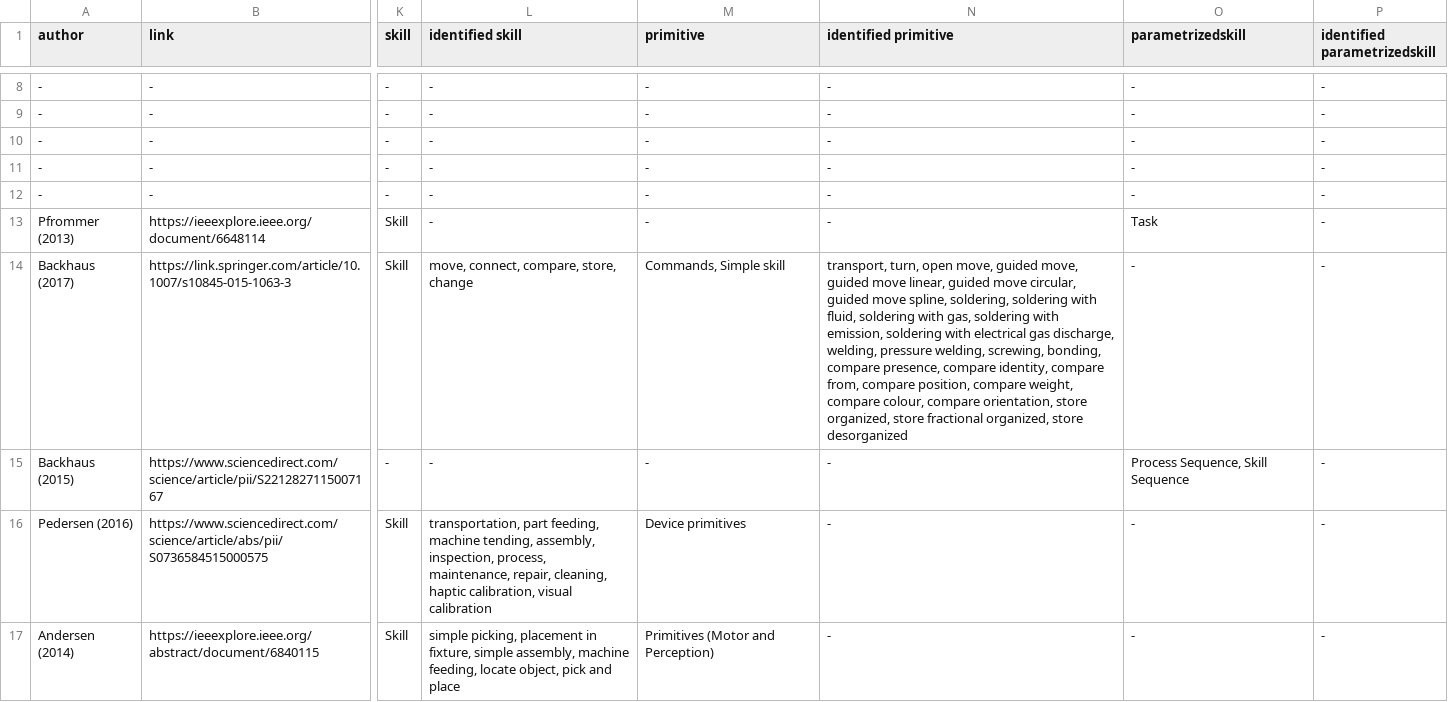
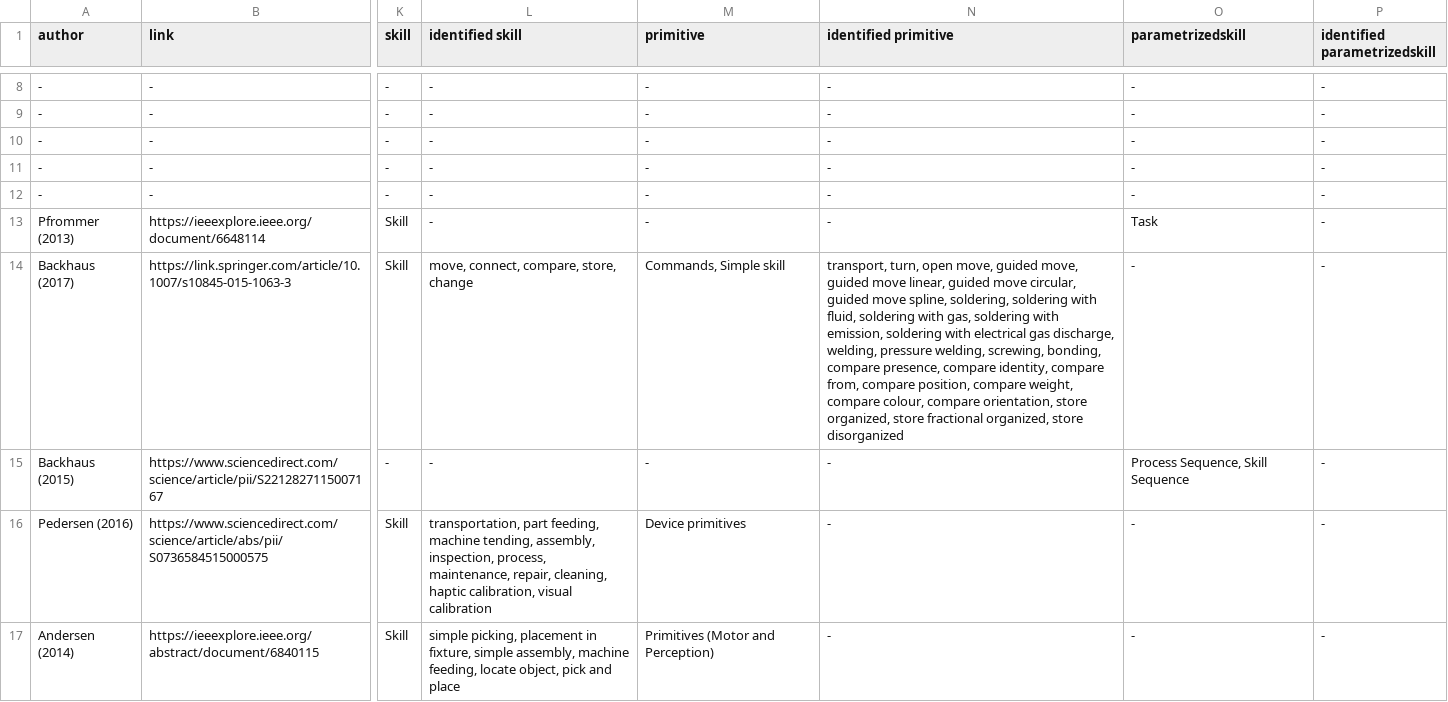
Before and after one commit to teiband/industrial-skill-review, a CSV file: data/in/20220202_skillTaxonomy.csv, drawn as a sheet; only a part is shown, gaps mark what is left out; the diff names each change by its address in the sheet, - before the commit and + after, or states it on an @@ line.

```diff
--- a/data/in/20220202_skillTaxonomy.csv
+++ b/data/in/20220202_skillTaxonomy.csv
-N14 (identified primitive): …organized, store desorganized
+N14 (identified primitive): …organized, store disorganized
```
Also changed, not shown: 1 other file.
